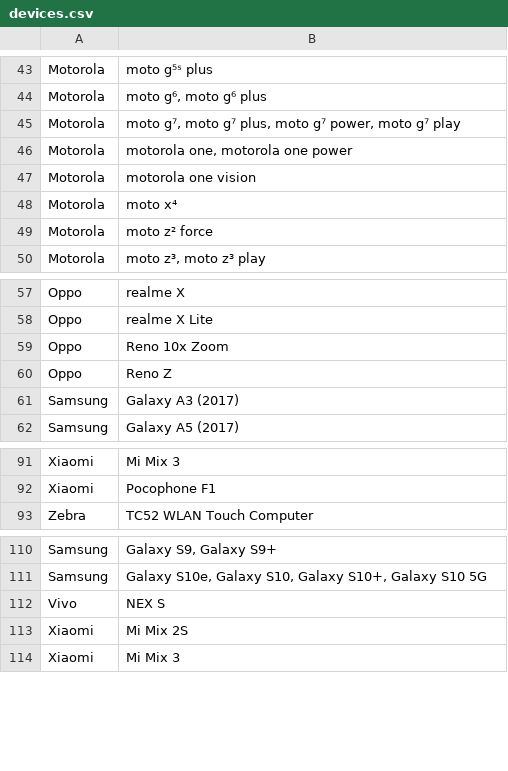
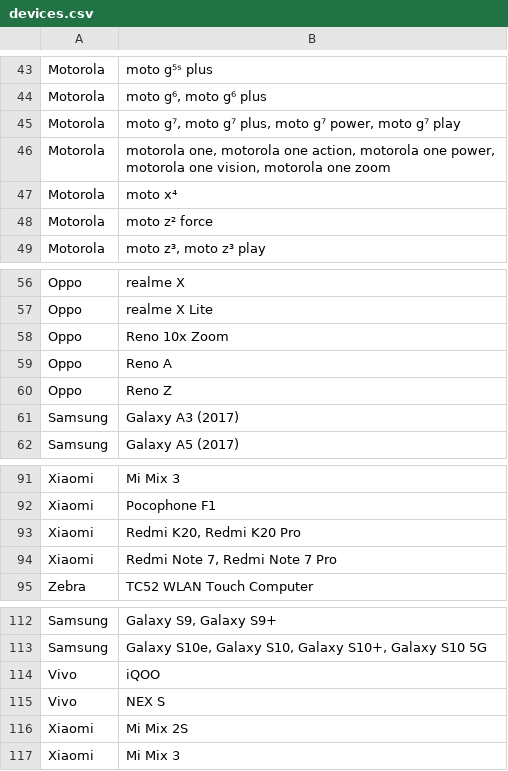
Before and after one commit to androidtrackers/arcore-devices, a CSV file: devices.csv, drawn as a sheet; only a part is shown, gaps mark what is left out.

```diff
--- a/devices.csv
+++ b/devices.csv
@@ -45,4 +45,3 @@ Motorola;moto g⁶, moto g⁶ plus
 Motorola;moto g⁷, moto g⁷ plus, moto g⁷ power, moto g⁷ play
-Motorola;motorola one, motorola one power
-Motorola;motorola one vision
+Motorola;motorola one, motorola one action, motorola one power, motorola one vision, motorola one zoom
 Motorola;moto x⁴
@@ -59,2 +58,3 @@ Oppo;realme X Lite
 Oppo;Reno 10x Zoom
+Oppo;Reno A
 Oppo;Reno Z
@@ -92,2 +92,4 @@ Xiaomi;Mi Mix 3
 Xiaomi;Pocophone F1
+Xiaomi;Redmi K20, Redmi K20 Pro
+Xiaomi;Redmi Note 7, Redmi Note 7 Pro
 Zebra;TC52 WLAN Touch Computer
@@ -111,2 +113,3 @@ Samsung;Galaxy S9, Galaxy S9+
 Samsung;Galaxy S10e, Galaxy S10, Galaxy S10+, Galaxy S10 5G
+Vivo;iQOO
 Vivo;NEX S
```
Also changed, not shown: 1 other file.
